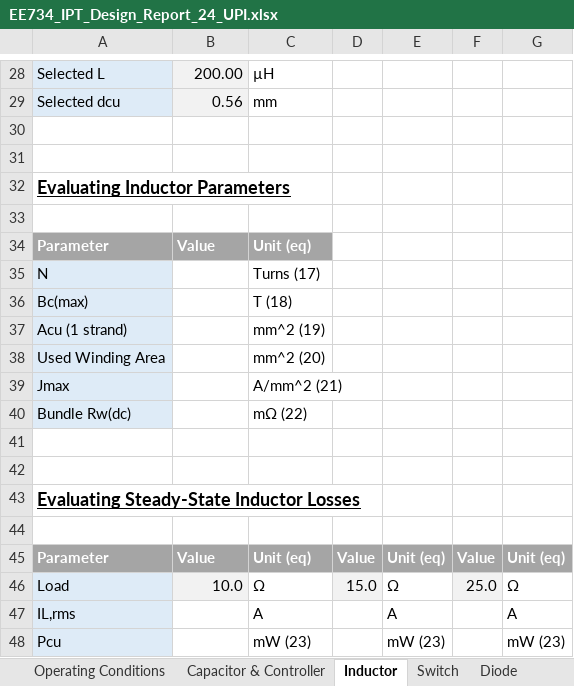
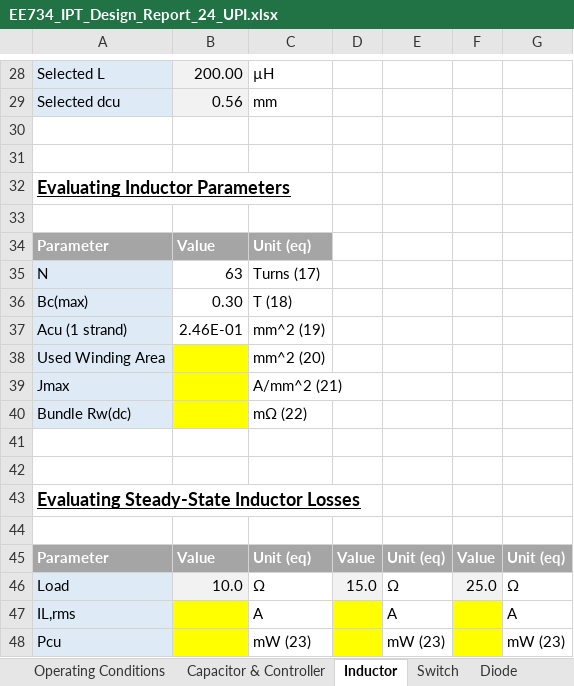
Before and after one commit to vneshikj/Inductive-Drive-RC-Car, an Excel workbook: Implementation/EE734 Design Report Student Package 2024/EE734 Design Report Student Package 2024/IPT/EE734_IPT_Design_Report_24_UPI.xlsx, sheet Inductor, drawn as a sheet; only a part is shown, gaps mark what is left out; values as stored, in another font and other column widths than the file's, no borders; the diff names each change by its address in the sheet, - before the commit and + after, or states it on an @@ line.

```diff
--- a/Implementation/EE734 Design Report Student Package 2024/EE734 Design Report Student Package 2024/IPT/EE734_IPT_Design_Report_24_UPI.xlsx (sheet Inductor)
+++ b/Implementation/EE734 Design Report Student Package 2024/EE734 Design Report Student Package 2024/IPT/EE734_IPT_Design_Report_24_UPI.xlsx (sheet Inductor)
-B35: (empty)
+B35: 63
-B36: (empty)
+B36: 0.30
-B37: (empty)
+B37: 2.46E-01
-B38:B40 fill: none
+B38:B40 fill: #FFFF00
-B47:B48 fill: none
+B47:B48 fill: #FFFF00
-D47:D48 fill: none
+D47:D48 fill: #FFFF00
-F47:F48 fill: none
+F47:F48 fill: #FFFF00
```
Also changed, not shown: sheet Switch, sheet Diode, sheet Capacitor & Controller, sheet Operating Conditions, 5 other files.
